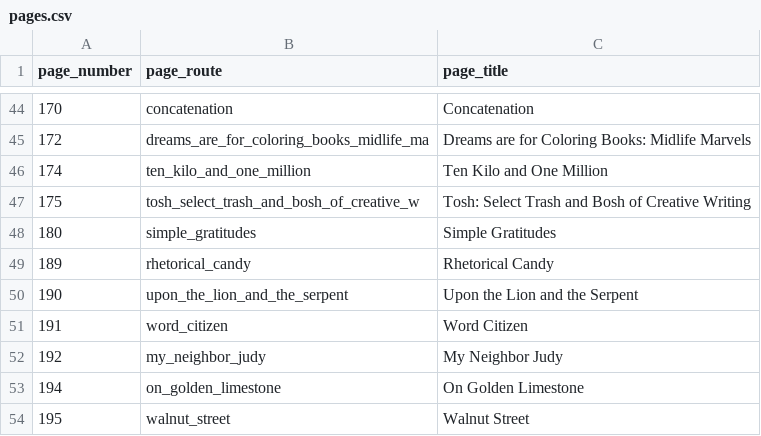
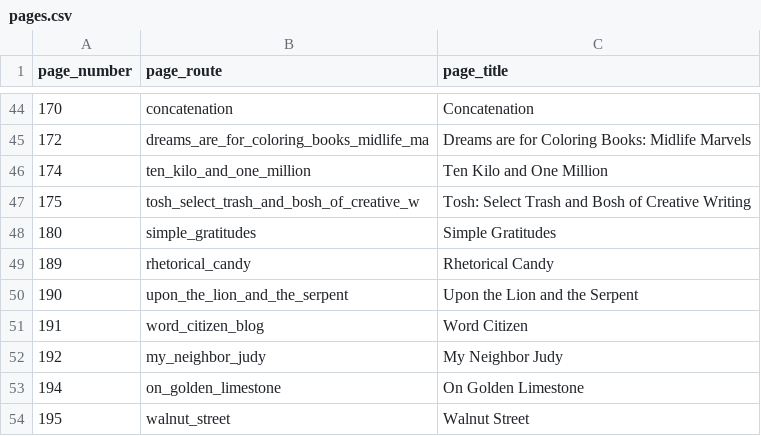
Before and after one commit to greemi01/kjhannah, a CSV file: data/db/pages.csv, drawn as a sheet; only a part is shown, gaps mark what is left out.

```diff
--- a/data/db/pages.csv
+++ b/data/db/pages.csv
@@ -50,3 +50,3 @@ page_number,page_route,page_title
 190,upon_the_lion_and_the_serpent,Upon the Lion and the Serpent
-191,word_citizen,Word Citizen
+191,word_citizen_blog,Word Citizen
 192,my_neighbor_judy,My Neighbor Judy
```
Also changed, not shown: 1 other file.
